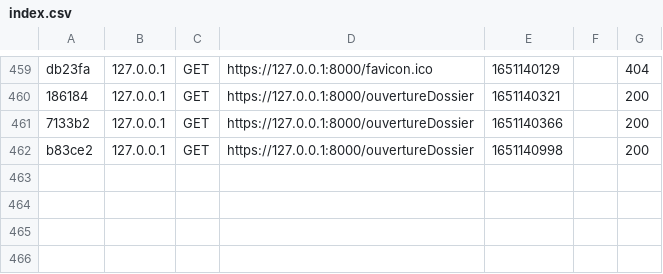
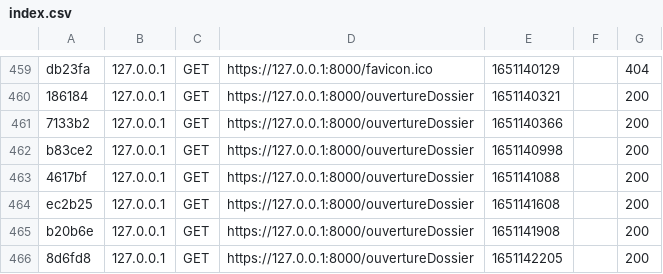
Before and after one commit to mohamed-amine-melliti/Module-Inscription-Avanc-, a CSV file: var/cache/dev/profiler/index.csv, drawn as a sheet; only a part is shown, gaps mark what is left out; the diff names each change by its address in the sheet, - before the commit and + after, or states it on an @@ line.

```diff
--- a/var/cache/dev/profiler/index.csv
+++ b/var/cache/dev/profiler/index.csv
+row 463: 4617bf | 127.0.0.1 | GET | https://127.0.0.1:8000/ouvertureDossier | 1651141088 |  | 200
+row 464: ec2b25 | 127.0.0.1 | GET | https://127.0.0.1:8000/ouvertureDossier | 1651141608 |  | 200
+row 465: b20b6e | 127.0.0.1 | GET | https://127.0.0.1:8000/ouvertureDossier | 1651141908 |  | 200
+row 466: 8d6fd8 | 127.0.0.1 | GET | https://127.0.0.1:8000/ouvertureDossier | 1651142205 |  | 200
```
Also changed, not shown: 6 other files.
